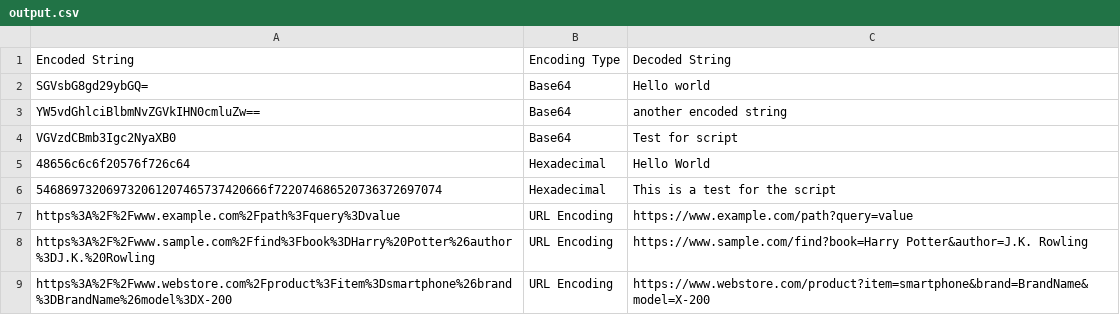
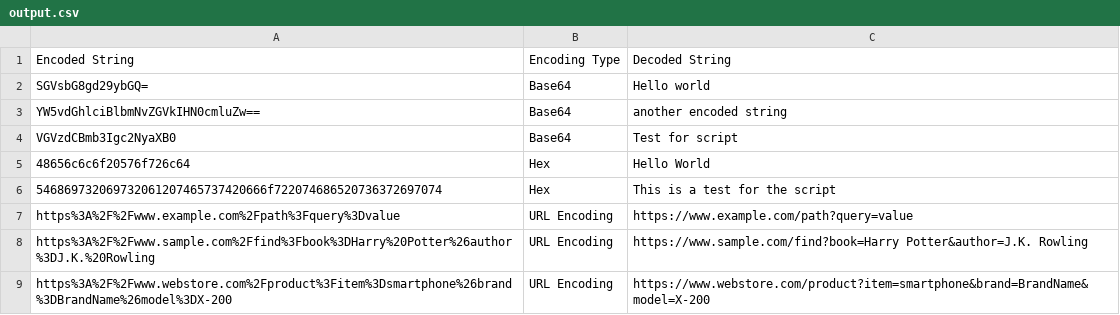
Before and after one commit to 0xlews/secpy-tools, a CSV file: Encoded_String_Decoder/output.csv, drawn as a sheet.

```diff
--- a/Encoded_String_Decoder/output.csv
+++ b/Encoded_String_Decoder/output.csv
@@ -4,4 +4,4 @@ YW5vdGhlciBlbmNvZGVkIHN0cmluZw==,Base64,another encoded string
 VGVzdCBmb3Igc2NyaXB0,Base64,Test for script
-48656c6c6f20576f726c64,Hexadecimal,Hello World
-546869732069732061207465737420666f722074686520736372697074,Hexadecimal,This is a test for the script
+48656c6c6f20576f726c64,Hex,Hello World
+546869732069732061207465737420666f722074686520736372697074,Hex,This is a test for the script
 https%3A%2F%2Fwww.example.com%2Fpath%3Fquery%3Dvalue,URL Encoding,https://www.example.com/path?query=value
```
Also changed, not shown: 2 other files.
